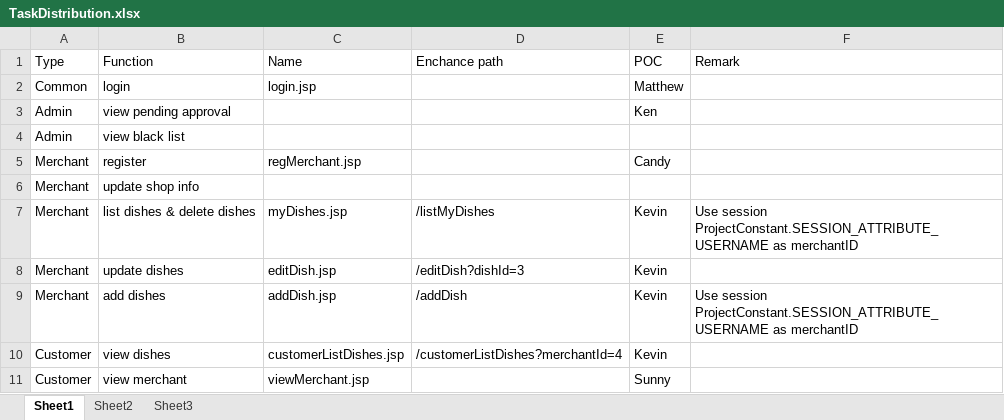
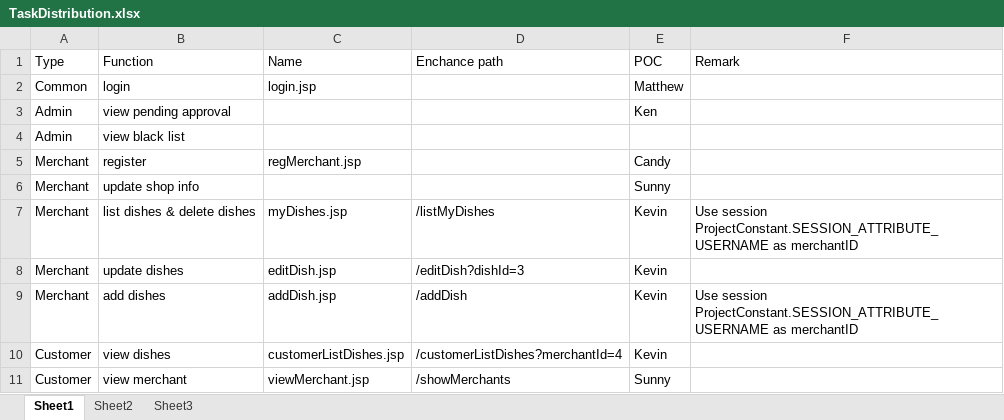
Before and after one commit to iamwest1123/HKIE-Project, an Excel workbook: Project2/TaskDistribution.xlsx, sheet Sheet1, drawn as a sheet; values as stored, in another font and other column widths than the file's, no borders; the diff names each change by its address in the sheet, - before the commit and + after, or states it on an @@ line.

Commit message:
update excel

```diff
--- a/Project2/TaskDistribution.xlsx (sheet Sheet1)
+++ b/Project2/TaskDistribution.xlsx (sheet Sheet1)
-E6 (POC): (empty)
+E6 (POC): Sunny
-D11 (Enchance path): (empty)
+D11 (Enchance path): /showMerchants
```
